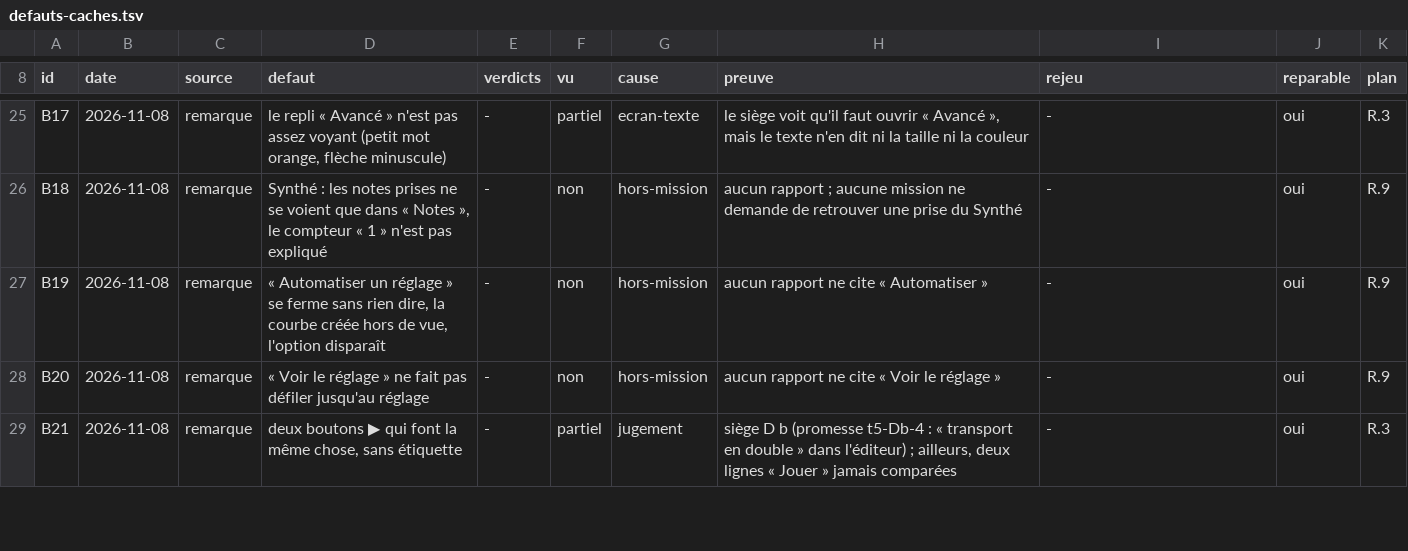
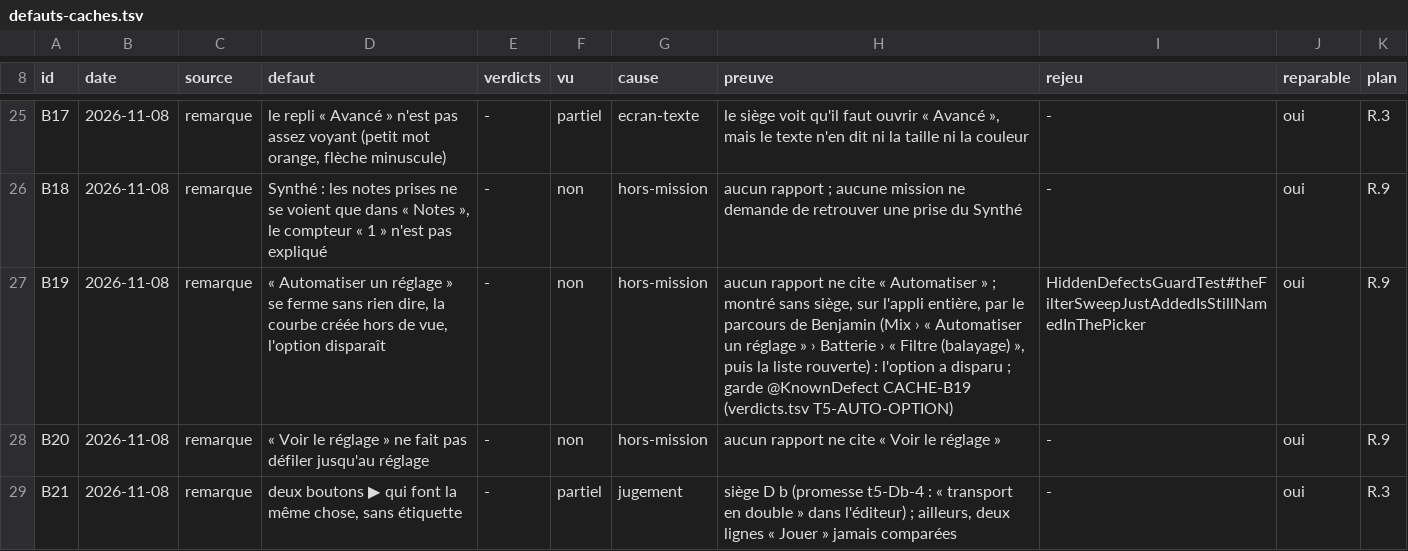
Before and after one commit to benjaminpaquot123-netizen/pocket-studio, a TSV file: docs/audits/ultra/defauts-caches.tsv, drawn as a sheet; only a part is shown, gaps mark what is left out.

```diff
--- a/docs/audits/ultra/defauts-caches.tsv
+++ b/docs/audits/ultra/defauts-caches.tsv
@@ -26,3 +26,3 @@ B17	2026-11-08	remarque	le repli « Avancé » n'est pas assez voyant (petit mot
 B18	2026-11-08	remarque	Synthé : les notes prises ne se voient que dans « Notes », le compteur « 1 » n'est pas expliqué	-	non	hors-mission	aucun rapport ; aucune mission ne demande de retrouver une prise du Synthé	-	oui	R.9
-B19	2026-11-08	remarque	« Automatiser un réglage » se ferme sans rien dire, la courbe créée hors de vue, l'option disparaît	-	non	hors-mission	aucun rapport ne cite « Automatiser »	-	oui	R.9
+B19	2026-11-08	remarque	« Automatiser un réglage » se ferme sans rien dire, la courbe créée hors de vue, l'option disparaît	-	non	hors-mission	aucun rapport ne cite « Automatiser » ; montré sans siège, sur l'appli entière, par le parcours de Benjamin (Mix › « Automatiser un réglage » › Batterie › « Filtre (balayage) », puis la liste rouverte) : l'option a disparu ; garde @KnownDefect CACHE-B19 (verdicts.tsv T5-AUTO-OPTION)	HiddenDefectsGuardTest#theFilterSweepJustAddedIsStillNamedInThePicker	oui	R.9
 B20	2026-11-08	remarque	« Voir le réglage » ne fait pas défiler jusqu'au réglage	-	non	hors-mission	aucun rapport ne cite « Voir le réglage »	-	oui	R.9
```
Also changed, not shown: docs/audits/ultra/verdicts.tsv.
